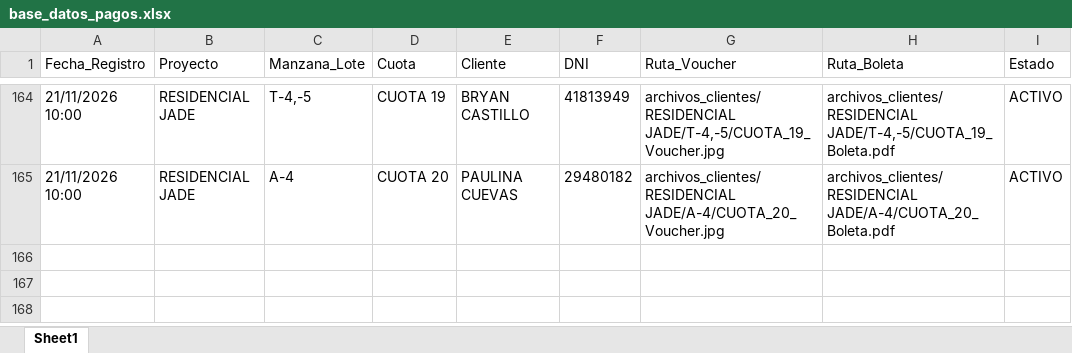
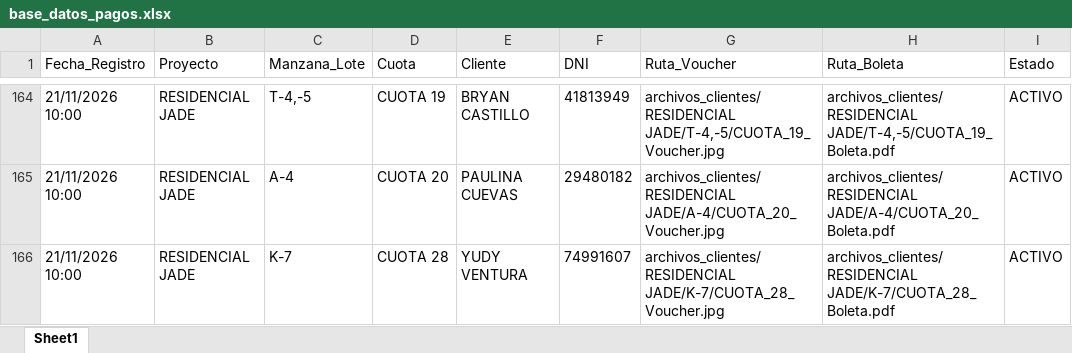
Before and after one commit to bryanflowers10-prog/portal-cobranzas-gr, an Excel workbook: base_datos_pagos.xlsx, sheet Sheet1, drawn as a sheet; only a part is shown, gaps mark what is left out; values as stored, in another font and other column widths than the file's, no borders; the diff names each change by its address in the sheet, - before the commit and + after, or states it on an @@ line.

```diff
--- a/base_datos_pagos.xlsx (sheet Sheet1)
+++ b/base_datos_pagos.xlsx (sheet Sheet1)
+row 166: 21/11/2026 10:00 | RESIDENCIAL JADE | K-7 | CUOTA 28 | YUDY VENTURA | 74991607 | archivos_clientes/RESIDENCIAL JADE/K-7/CUOTA_28_Voucher.jpg | archivos_clientes/RESIDENCIAL JADE/K-7/CUOTA_28_Boleta.pdf | ACTIVO
```
Also changed, not shown: 1 other file.
